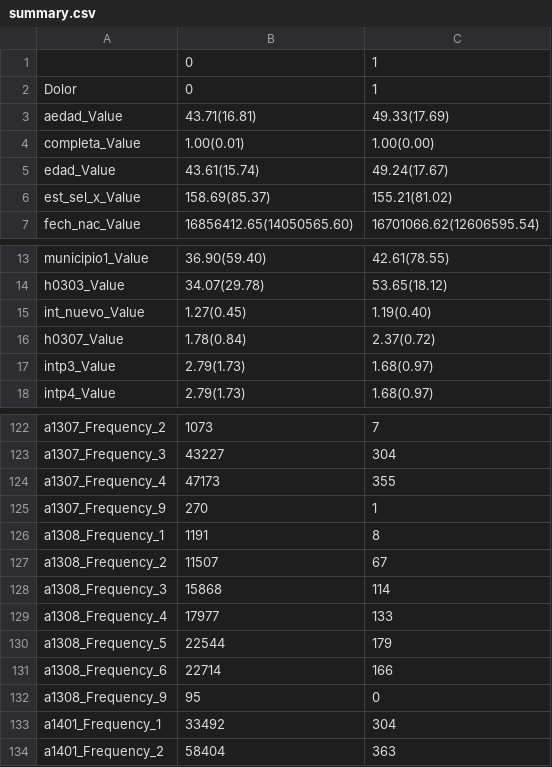
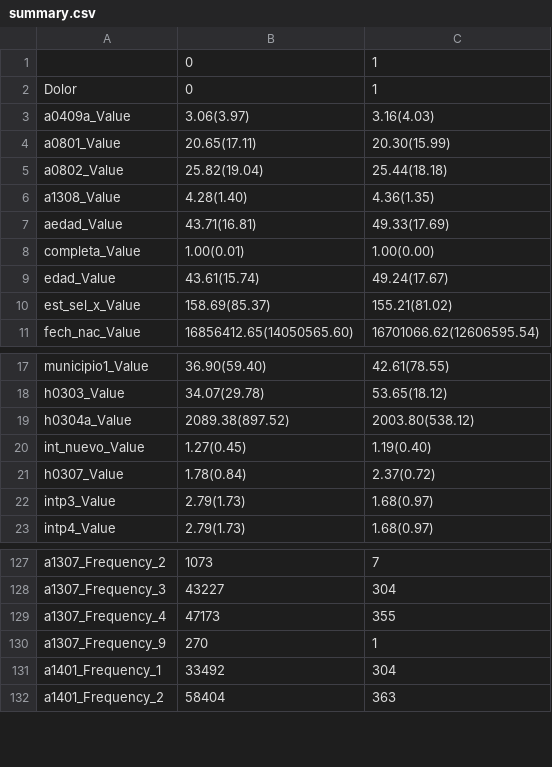
Before and after one commit to agas012/Modelo_Dolor_ENSANUT, a CSV file: Out/summary.csv, drawn as a sheet; only a part is shown, gaps mark what is left out; removed rows and columns are numbered as before the commit, all else as after; the diff names each change by its address in the sheet, - before the commit and + after, or states it on an @@ line.

```diff
--- a/Out/summary.csv
+++ b/Out/summary.csv
+row 3: a0409a_Value | 3.06(3.97) | 3.16(4.03)
+row 4: a0801_Value | 20.65(17.11) | 20.30(15.99)
+row 5: a0802_Value | 25.82(19.04) | 25.44(18.18)
+row 6: a1308_Value | 4.28(1.40) | 4.36(1.35)
+row 19: h0304a_Value | 2089.38(897.52) | 2003.80(538.12)
-row 126: a1308_Frequency_1 | 1191 | 8
-row 127: a1308_Frequency_2 | 11507 | 67
-row 128: a1308_Frequency_3 | 15868 | 114
-row 129: a1308_Frequency_4 | 17977 | 133
-row 130: a1308_Frequency_5 | 22544 | 179
-row 131: a1308_Frequency_6 | 22714 | 166
-row 132: a1308_Frequency_9 | 95 | 0
```
Also changed, not shown: 7 other files.
